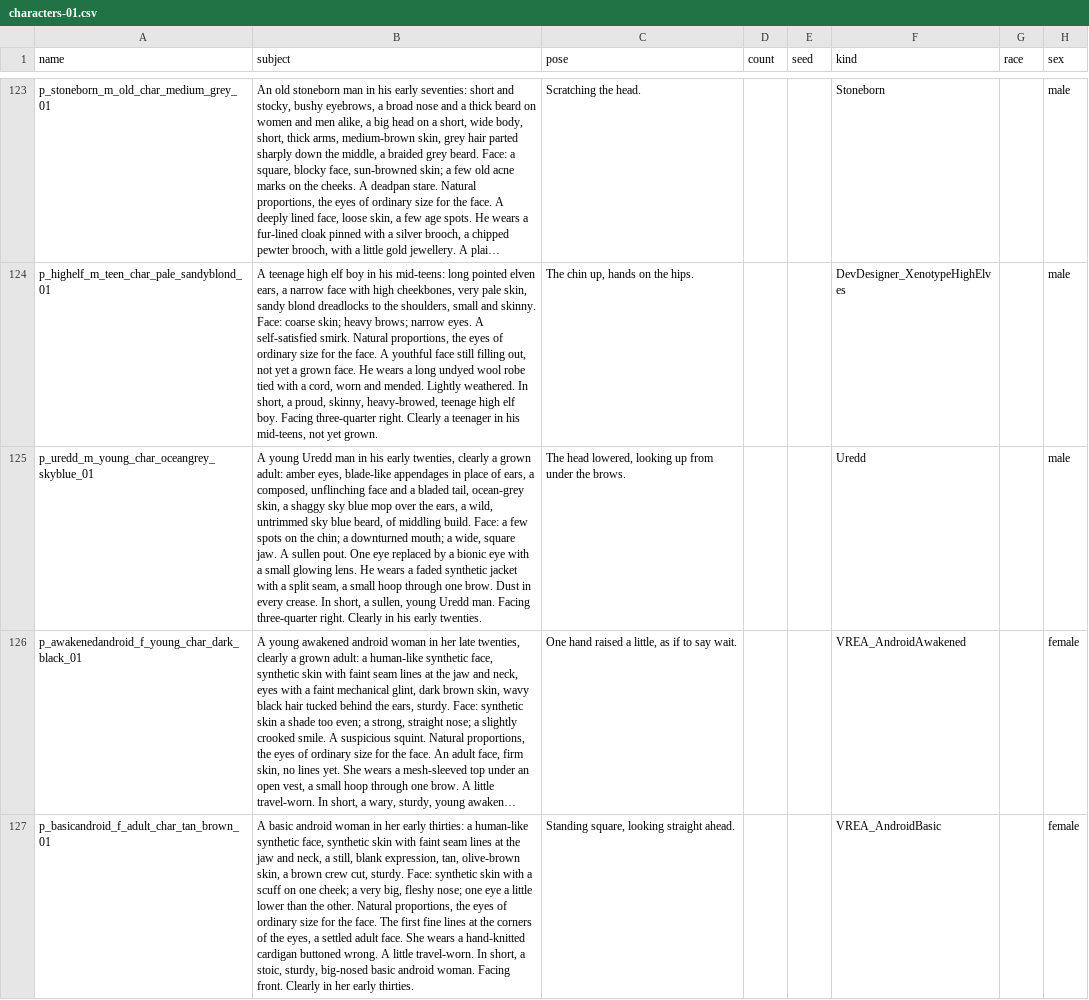
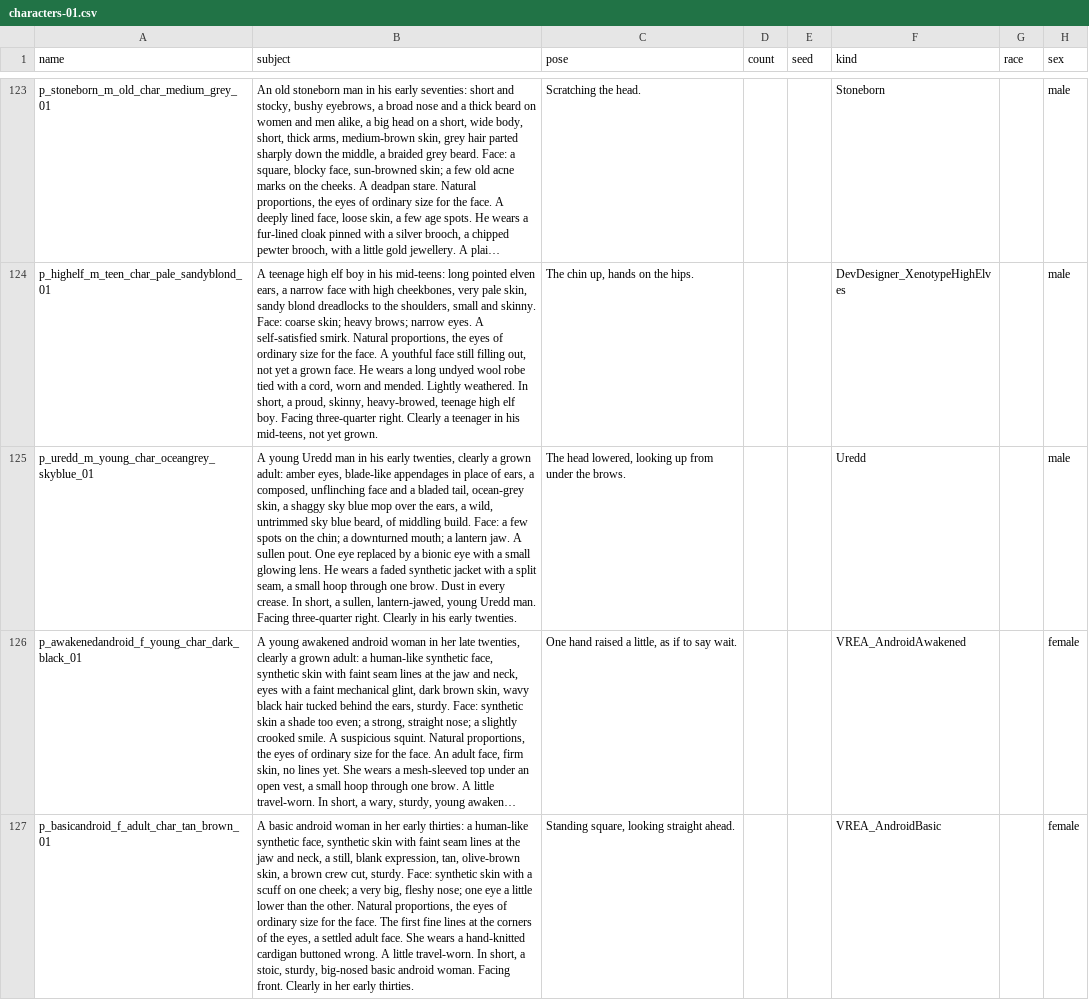
Before and after one commit to silvanalig95-cmd/Rimworld-Helper, a CSV file: docs/portrait-art/batches/characters-01.csv, drawn as a sheet; only a part is shown, gaps mark what is left out; long unchanged cells end in …; the diff covers the shown part only; the diff names each change by its address in the sheet, - before the commit and + after, or states it on an @@ line.

```diff
--- a/docs/portrait-art/batches/characters-01.csv
+++ b/docs/portrait-art/batches/characters-01.csv
-B125 (subject): …mouth; a wide, square jaw. A sullen pout. One eye replaced by a bionic eye with a small glowing lens. He wears a faded synthetic jacket with a split seam, a small hoop through one brow. Dust in every crease. In short, a sullen, young Uredd…
+B125 (subject): …mouth; a lantern jaw. A sullen pout. One eye replaced by a bionic eye with a small glowing lens. He wears a faded synthetic jacket with a split seam, a small hoop through one brow. Dust in every crease. In short, a sullen, lantern-jawed, young Uredd…
```
Also changed, not shown: 14 edited cells elsewhere in this file, docs/portrait-art/batches/characters-02.csv, docs/portrait-art/batches/characters-03.csv, 2 other files.
